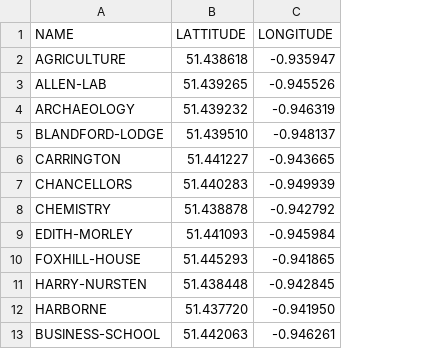
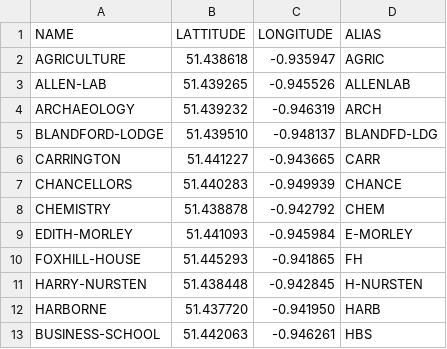
Before and after one commit to bHodges97/timetable, a CSV file: Data/buildings.csv, drawn as a sheet; only a part is shown; the diff names each change by its address in the sheet, - before the commit and + after, or states it on an @@ line.

Commit message:
Added building guesser

```diff
--- a/Data/buildings.csv
+++ b/Data/buildings.csv
+column D (ALIAS), rows 2-13: AGRIC | ALLENLAB | ARCH | BLANDFD-LDG | CARR | CHANCE | CHEM | E-MORLEY | FH | H-NURSTEN | HARB | HBS
```
Also changed, not shown: 6 other files.
